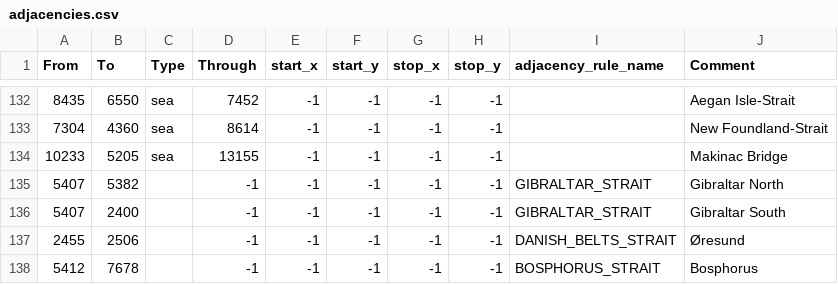
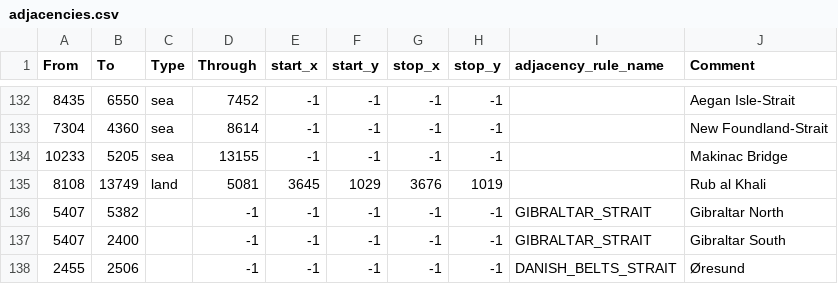
Before and after one commit to JoeBidenWhatAreYouHiding/kx, a CSV file: map/adjacencies.csv, drawn as a sheet; only a part is shown, gaps mark what is left out; the shorter side is filled out with more unchanged rows; the diff names each change by its address in the sheet, - before the commit and + after, or states it on an @@ line.

Commit message:
Added that land strait so Arabia can finally attack Oman

```diff
--- a/map/adjacencies.csv
+++ b/map/adjacencies.csv
+row 135: 8108 | 13749 | land | 5081 | 3645 | 1029 | 3676 | 1019 |  | Rub al Khali
```
